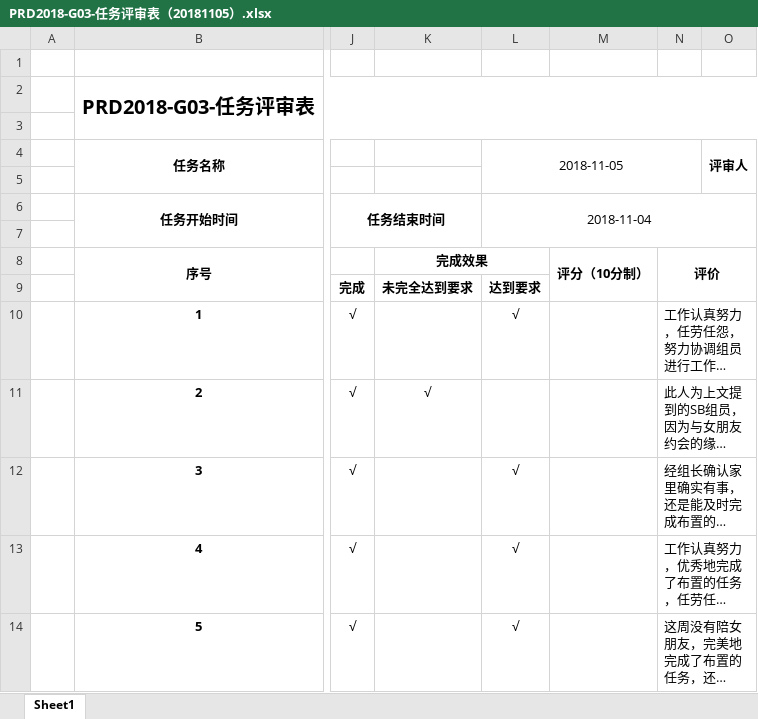
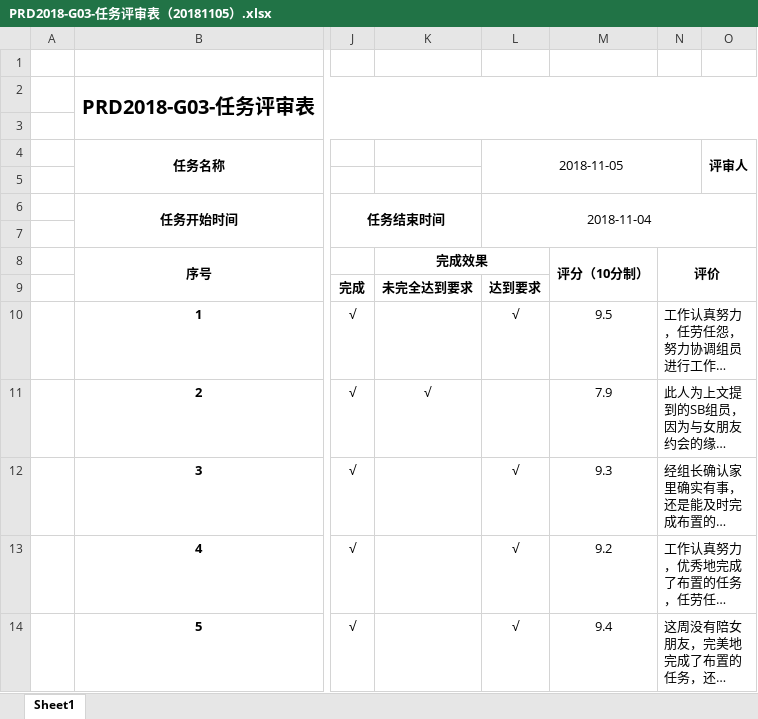
Before and after one commit to PRD2018-G03/PRD2018-G03-SoftwareEngineeringProject, an Excel workbook: 非受控文档/3_杨以恒/PRD2018-G03-任务评审表（20181105）.xlsx, sheet Sheet1, drawn as a sheet; only a part is shown, gaps mark what is left out; long unchanged cells end in …; values as stored, in another font and other column widths than the file's, no borders; the diff names each change by its address in the sheet, - before the commit and + after, or states it on an @@ line.

Commit message:
Update 非受控文档/3_杨以恒/PRD2018-G03-任务评审表（20181105）.xlsx

```diff
--- a/非受控文档/3_杨以恒/PRD2018-G03-任务评审表（20181105）.xlsx (sheet Sheet1)
+++ b/非受控文档/3_杨以恒/PRD2018-G03-任务评审表（20181105）.xlsx (sheet Sheet1)
-M10: (empty)
+M10: 9.5
-M11: (empty)
+M11: 7.9
-M12: (empty)
+M12: 9.3
-M13: (empty)
+M13: 9.2
-M14: (empty)
+M14: 9.4
```
